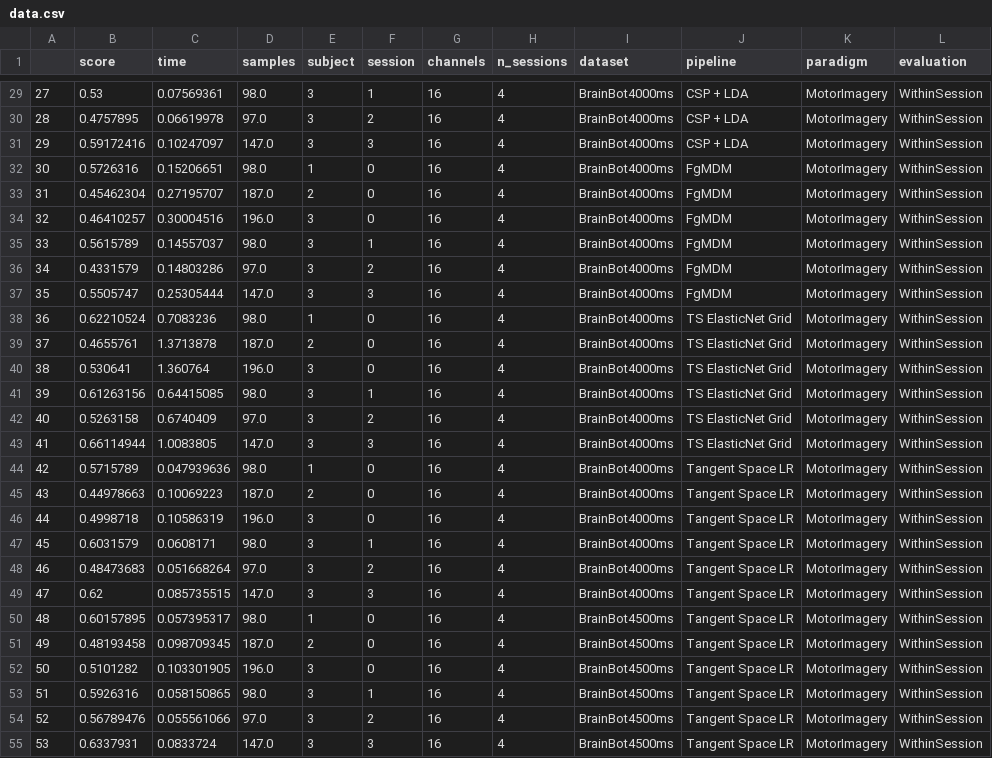
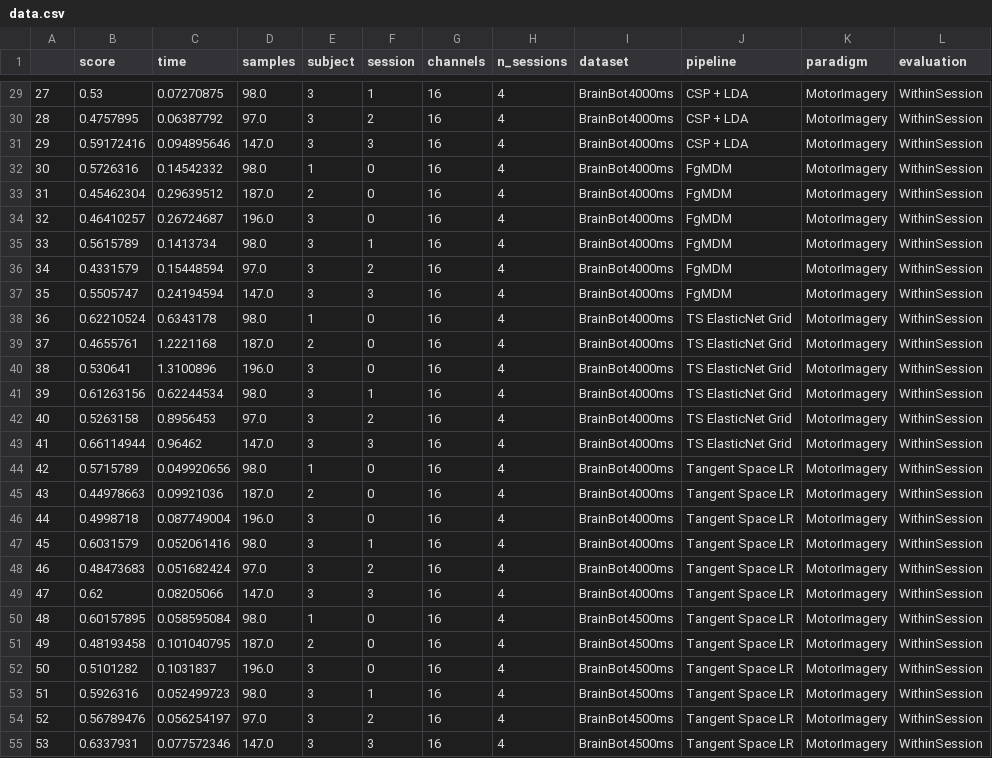
Before and after one commit to luluu9/BCI2025-sandbox, a CSV file: benchmarks/output-pipelines_MI/MotorImagery/analysis/data.csv, drawn as a sheet; only a part is shown, gaps mark what is left out; the diff covers the shown part only.

```diff
--- a/benchmarks/output-pipelines_MI/MotorImagery/analysis/data.csv
+++ b/benchmarks/output-pipelines_MI/MotorImagery/analysis/data.csv
@@ -29,27 +29,27 @@
-27,0.53,0.07569361,98.0,3,1,16,4,BrainBot4000ms,CSP + LDA,MotorImagery,WithinSession
-28,0.4757895,0.06619978,97.0,3,2,16,4,BrainBot4000ms,CSP + LDA,MotorImagery,WithinSession
-29,0.59172416,0.10247097,147.0,3,3,16,4,BrainBot4000ms,CSP + LDA,MotorImagery,WithinSession
-30,0.5726316,0.15206651,98.0,1,0,16,4,BrainBot4000ms,FgMDM,MotorImagery,WithinSession
-31,0.45462304,0.27195707,187.0,2,0,16,4,BrainBot4000ms,FgMDM,MotorImagery,WithinSession
-32,0.46410257,0.30004516,196.0,3,0,16,4,BrainBot4000ms,FgMDM,MotorImagery,WithinSession
-33,0.5615789,0.14557037,98.0,3,1,16,4,BrainBot4000ms,FgMDM,MotorImagery,WithinSession
-34,0.4331579,0.14803286,97.0,3,2,16,4,BrainBot4000ms,FgMDM,MotorImagery,WithinSession
-35,0.5505747,0.25305444,147.0,3,3,16,4,BrainBot4000ms,FgMDM,MotorImagery,WithinSession
-36,0.62210524,0.7083236,98.0,1,0,16,4,BrainBot4000ms,TS ElasticNet Grid,MotorImagery,WithinSession
-37,0.4655761,1.3713878,187.0,2,0,16,4,BrainBot4000ms,TS ElasticNet Grid,MotorImagery,WithinSession
-38,0.530641,1.360764,196.0,3,0,16,4,BrainBot4000ms,TS ElasticNet Grid,MotorImagery,WithinSession
-39,0.61263156,0.64415085,98.0,3,1,16,4,BrainBot4000ms,TS ElasticNet Grid,MotorImagery,WithinSession
-40,0.5263158,0.6740409,97.0,3,2,16,4,BrainBot4000ms,TS ElasticNet Grid,MotorImagery,WithinSession
-41,0.66114944,1.0083805,147.0,3,3,16,4,BrainBot4000ms,TS ElasticNet Grid,MotorImagery,WithinSession
-42,0.5715789,0.047939636,98.0,1,0,16,4,BrainBot4000ms,Tangent Space LR,MotorImagery,WithinSession
-43,0.44978663,0.10069223,187.0,2,0,16,4,BrainBot4000ms,Tangent Space LR,MotorImagery,WithinSession
-44,0.4998718,0.10586319,196.0,3,0,16,4,BrainBot4000ms,Tangent Space LR,MotorImagery,WithinSession
-45,0.6031579,0.0608171,98.0,3,1,16,4,BrainBot4000ms,Tangent Space LR,MotorImagery,WithinSession
-46,0.48473683,0.051668264,97.0,3,2,16,4,BrainBot4000ms,Tangent Space LR,MotorImagery,WithinSession
-47,0.62,0.085735515,147.0,3,3,16,4,BrainBot4000ms,Tangent Space LR,MotorImagery,WithinSession
-48,0.60157895,0.057395317,98.0,1,0,16,4,BrainBot4500ms,Tangent Space LR,MotorImagery,WithinSession
-49,0.48193458,0.098709345,187.0,2,0,16,4,BrainBot4500ms,Tangent Space LR,MotorImagery,WithinSession
-50,0.5101282,0.103301905,196.0,3,0,16,4,BrainBot4500ms,Tangent Space LR,MotorImagery,WithinSession
-51,0.5926316,0.058150865,98.0,3,1,16,4,BrainBot4500ms,Tangent Space LR,MotorImagery,WithinSession
-52,0.56789476,0.055561066,97.0,3,2,16,4,BrainBot4500ms,Tangent Space LR,MotorImagery,WithinSession
-53,0.6337931,0.0833724,147.0,3,3,16,4,BrainBot4500ms,Tangent Space LR,MotorImagery,WithinSession
+27,0.53,0.07270875,98.0,3,1,16,4,BrainBot4000ms,CSP + LDA,MotorImagery,WithinSession
+28,0.4757895,0.06387792,97.0,3,2,16,4,BrainBot4000ms,CSP + LDA,MotorImagery,WithinSession
+29,0.59172416,0.094895646,147.0,3,3,16,4,BrainBot4000ms,CSP + LDA,MotorImagery,WithinSession
+30,0.5726316,0.14542332,98.0,1,0,16,4,BrainBot4000ms,FgMDM,MotorImagery,WithinSession
+31,0.45462304,0.29639512,187.0,2,0,16,4,BrainBot4000ms,FgMDM,MotorImagery,WithinSession
+32,0.46410257,0.26724687,196.0,3,0,16,4,BrainBot4000ms,FgMDM,MotorImagery,WithinSession
+33,0.5615789,0.1413734,98.0,3,1,16,4,BrainBot4000ms,FgMDM,MotorImagery,WithinSession
+34,0.4331579,0.15448594,97.0,3,2,16,4,BrainBot4000ms,FgMDM,MotorImagery,WithinSession
+35,0.5505747,0.24194594,147.0,3,3,16,4,BrainBot4000ms,FgMDM,MotorImagery,WithinSession
+36,0.62210524,0.6343178,98.0,1,0,16,4,BrainBot4000ms,TS ElasticNet Grid,MotorImagery,WithinSession
+37,0.4655761,1.2221168,187.0,2,0,16,4,BrainBot4000ms,TS ElasticNet Grid,MotorImagery,WithinSession
+38,0.530641,1.3100896,196.0,3,0,16,4,BrainBot4000ms,TS ElasticNet Grid,MotorImagery,WithinSession
+39,0.61263156,0.62244534,98.0,3,1,16,4,BrainBot4000ms,TS ElasticNet Grid,MotorImagery,WithinSession
+40,0.5263158,0.8956453,97.0,3,2,16,4,BrainBot4000ms,TS ElasticNet Grid,MotorImagery,WithinSession
+41,0.66114944,0.96462,147.0,3,3,16,4,BrainBot4000ms,TS ElasticNet Grid,MotorImagery,WithinSession
+42,0.5715789,0.049920656,98.0,1,0,16,4,BrainBot4000ms,Tangent Space LR,MotorImagery,WithinSession
+43,0.44978663,0.09921036,187.0,2,0,16,4,BrainBot4000ms,Tangent Space LR,MotorImagery,WithinSession
+44,0.4998718,0.087749004,196.0,3,0,16,4,BrainBot4000ms,Tangent Space LR,MotorImagery,WithinSession
+45,0.6031579,0.052061416,98.0,3,1,16,4,BrainBot4000ms,Tangent Space LR,MotorImagery,WithinSession
+46,0.48473683,0.051682424,97.0,3,2,16,4,BrainBot4000ms,Tangent Space LR,MotorImagery,WithinSession
+47,0.62,0.08205066,147.0,3,3,16,4,BrainBot4000ms,Tangent Space LR,MotorImagery,WithinSession
+48,0.60157895,0.058595084,98.0,1,0,16,4,BrainBot4500ms,Tangent Space LR,MotorImagery,WithinSession
+49,0.48193458,0.101040795,187.0,2,0,16,4,BrainBot4500ms,Tangent Space LR,MotorImagery,WithinSession
+50,0.5101282,0.1031837,196.0,3,0,16,4,BrainBot4500ms,Tangent Space LR,MotorImagery,WithinSession
+51,0.5926316,0.052499723,98.0,3,1,16,4,BrainBot4500ms,Tangent Space LR,MotorImagery,WithinSession
+52,0.56789476,0.056254197,97.0,3,2,16,4,BrainBot4500ms,Tangent Space LR,MotorImagery,WithinSession
+53,0.6337931,0.077572346,147.0,3,3,16,4,BrainBot4500ms,Tangent Space LR,MotorImagery,WithinSession
```
Also changed, not shown: 117 edited cells elsewhere in this file, 15 other files.
